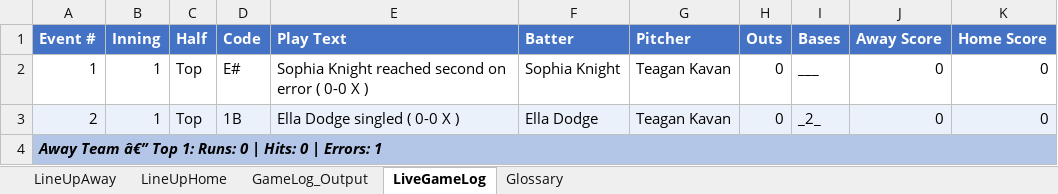
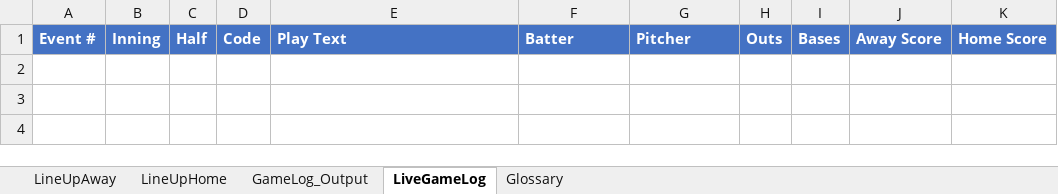
Before and after one commit to fizup/Live-Baseball-Scoring, an Excel workbook: LiveGame_VSCODE.xlsm, sheet LiveGameLog, drawn as a sheet; values as stored, in another font and other column widths than the file's, no borders; the diff names each change by its address in the sheet, - before the commit and + after, or states it on an @@ line.

```diff
--- a/LiveGame_VSCODE.xlsm (sheet LiveGameLog)
+++ b/LiveGame_VSCODE.xlsm (sheet LiveGameLog)
-row 2: 1 | 1 | Top | E# | Sophia Knight reached second on error ( 0-0 X ) | Sophia Knight | Teagan Kavan | 0 | ___ | 0 | 0
-row 3: 2 | 1 | Top | 1B | Ella Dodge singled ( 0-0 X ) | Ella Dodge | Teagan Kavan | 0 | _2_ | 0 | 0
-row 4: Away Team â€” Top 1: Runs: 0 | Hits: 0 | Errors: 1
```
Also changed, not shown: 1 other file.
